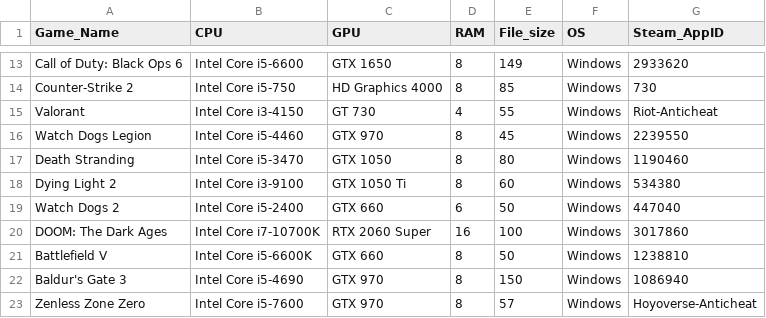
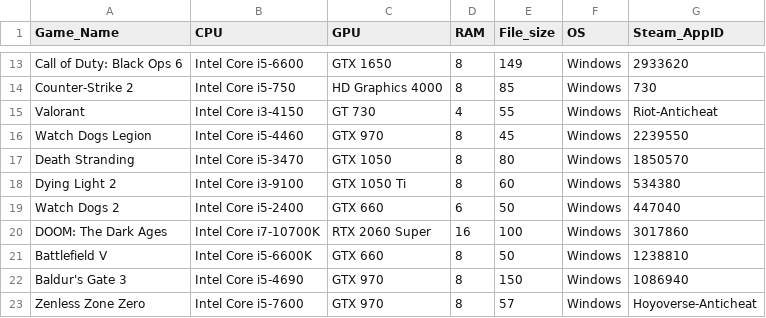
Before and after one commit to nubsuki/g2g, a CSV file: model/dataset/game_requirements.csv, drawn as a sheet; only a part is shown, gaps mark what is left out.

```diff
--- a/model/dataset/game_requirements.csv
+++ b/model/dataset/game_requirements.csv
@@ -16,3 +16,3 @@ Valorant,Intel Core i3-4150,GT 730,4,55,Windows,Riot-Anticheat
 Watch Dogs Legion,Intel Core i5-4460,GTX 970,8,45,Windows,2239550
-Death Stranding,Intel Core i5-3470,GTX 1050,8,80,Windows,1190460
+Death Stranding,Intel Core i5-3470,GTX 1050,8,80,Windows,1850570
 Dying Light 2,Intel Core i3-9100,GTX 1050 Ti,8,60,Windows,534380
```
Also changed, not shown: model/dataset/game_benchmarks.csv, 4 other files.
